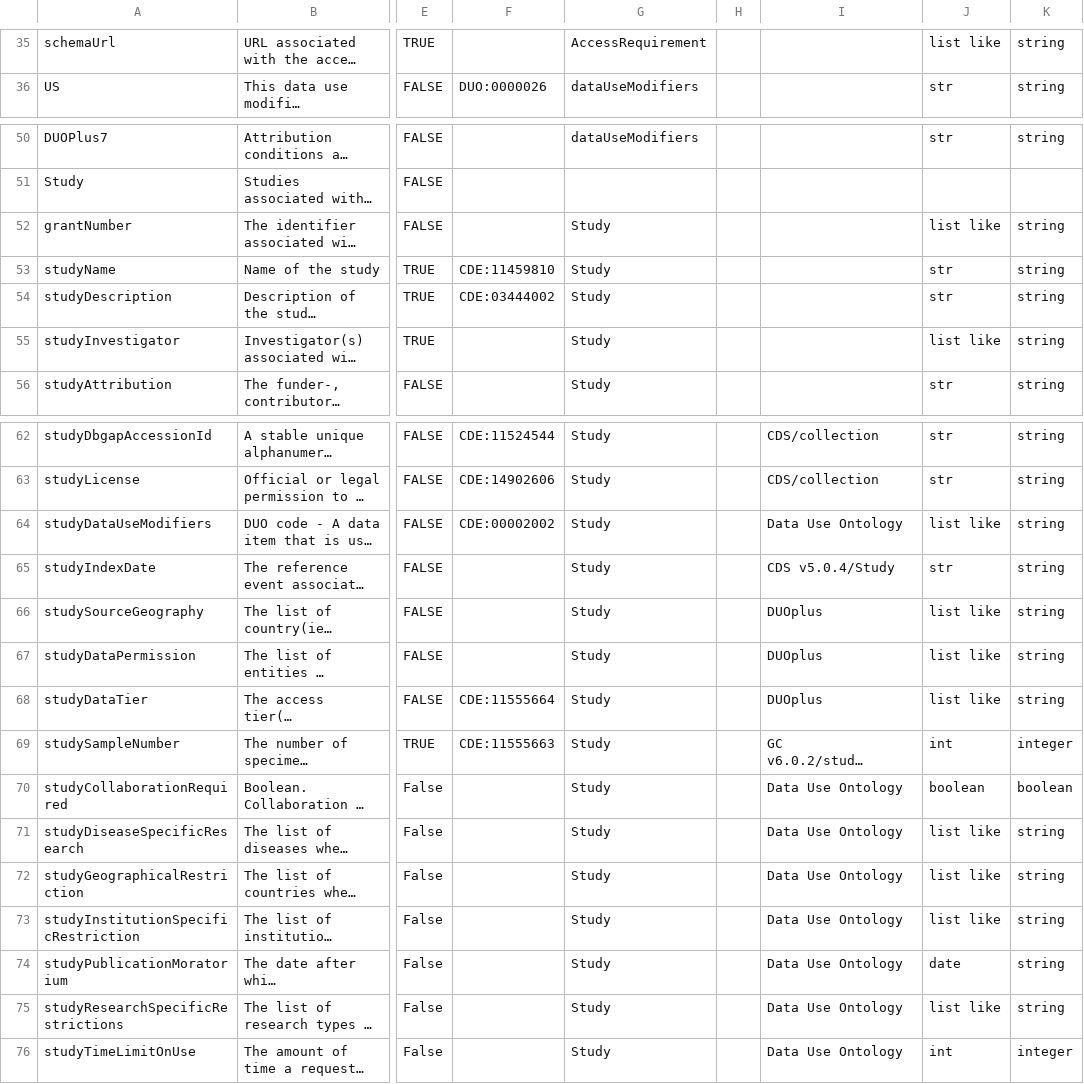
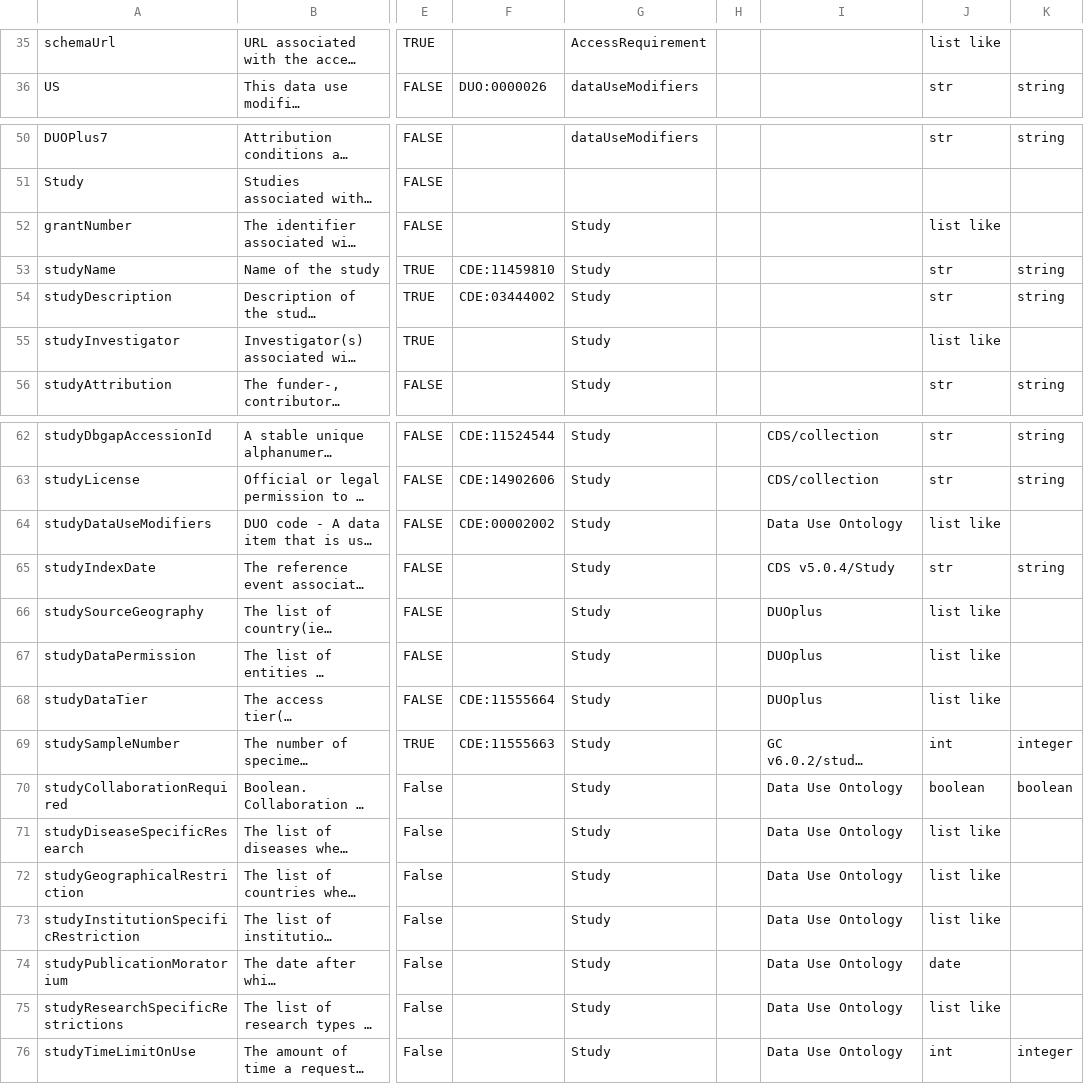
Before and after one commit to mc2-center/governanceDUO, a CSV file: model/schematic/arDictionary.model.csv, drawn as a sheet; only a part is shown, gaps mark what is left out; long unchanged cells end in …; the diff covers the shown part only; the diff names each change by its address in the sheet, - before the commit and + after, or states it on an @@ line.

```diff
--- a/model/schematic/arDictionary.model.csv
+++ b/model/schematic/arDictionary.model.csv
-K35: string
+K35: (empty)
-K52: string
+K52: (empty)
-K55: string
+K55: (empty)
-K64: string
+K64: (empty)
-K66:K68: string
+K66:K68: (empty)
-K71:K75: string
+K71:K75: (empty)
```
Also changed, not shown: 28 edited cells elsewhere in this file.
